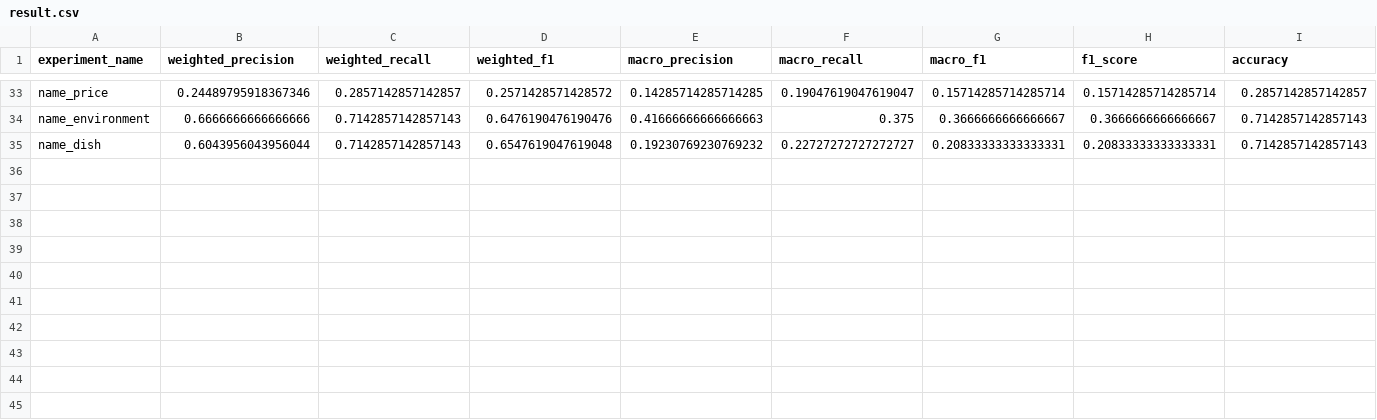
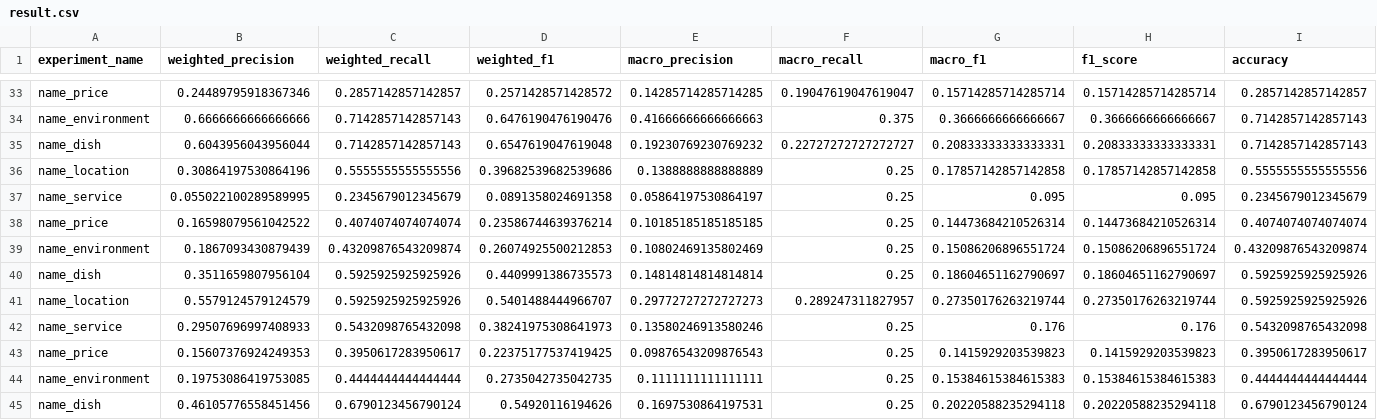
Before and after one commit to JackiyWu/sentimentAnalysis, a CSV file: result/result.csv, drawn as a sheet; only a part is shown, gaps mark what is left out.

```diff
--- a/result/result.csv
+++ b/result/result.csv
@@ -35 +35,11 @@ name_environment,0.6666666666666666,0.7142857142857143,0.6476190476190476,0.4166
 name_dish,0.6043956043956044,0.7142857142857143,0.6547619047619048,0.19230769230769232,0.22727272727272727,0.20833333333333331,0.20833333333333331,0.7142857142857143
+name_location,0.30864197530864196,0.5555555555555556,0.39682539682539686,0.1388888888888889,0.25,0.17857142857142858,0.17857142857142858,0.5555555555555556
+name_service,0.055022100289589995,0.2345679012345679,0.0891358024691358,0.05864197530864197,0.25,0.095,0.095,0.2345679012345679
+name_price,0.16598079561042522,0.4074074074074074,0.23586744639376214,0.10185185185185185,0.25,0.14473684210526314,0.14473684210526314,0.4074074074074074
+name_environment,0.1867093430879439,0.43209876543209874,0.26074925500212853,0.10802469135802469,0.25,0.15086206896551724,0.15086206896551724,0.43209876543209874
+name_dish,0.3511659807956104,0.5925925925925926,0.4409991386735573,0.14814814814814814,0.25,0.18604651162790697,0.18604651162790697,0.5925925925925926
+name_location,0.5579124579124579,0.5925925925925926,0.5401488444966707,0.29772727272727273,0.289247311827957,0.27350176263219744,0.27350176263219744,0.5925925925925926
+name_service,0.29507696997408933,0.5432098765432098,0.38241975308641973,0.13580246913580246,0.25,0.176,0.176,0.5432098765432098
+name_price,0.15607376924249353,0.3950617283950617,0.22375177537419425,0.09876543209876543,0.25,0.1415929203539823,0.1415929203539823,0.3950617283950617
+name_environment,0.19753086419753085,0.4444444444444444,0.2735042735042735,0.1111111111111111,0.25,0.15384615384615383,0.15384615384615383,0.4444444444444444
+name_dish,0.46105776558451456,0.6790123456790124,0.54920116194626,0.1697530864197531,0.25,0.20220588235294118,0.20220588235294118,0.6790123456790124
```
Also changed, not shown: result/cluster_center.csv, 6 other files.
